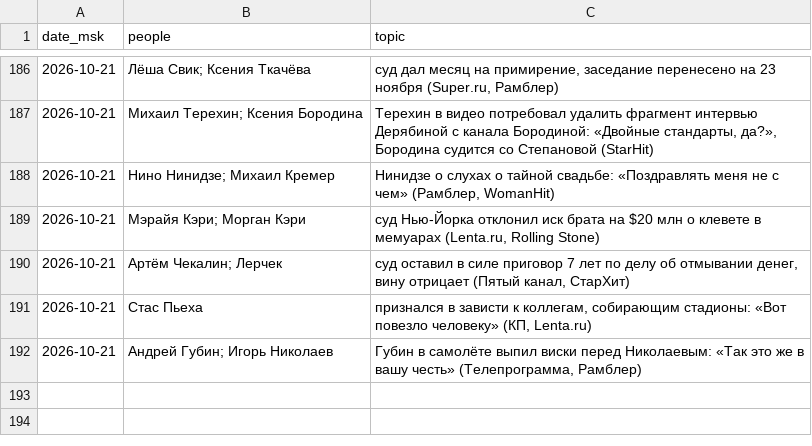
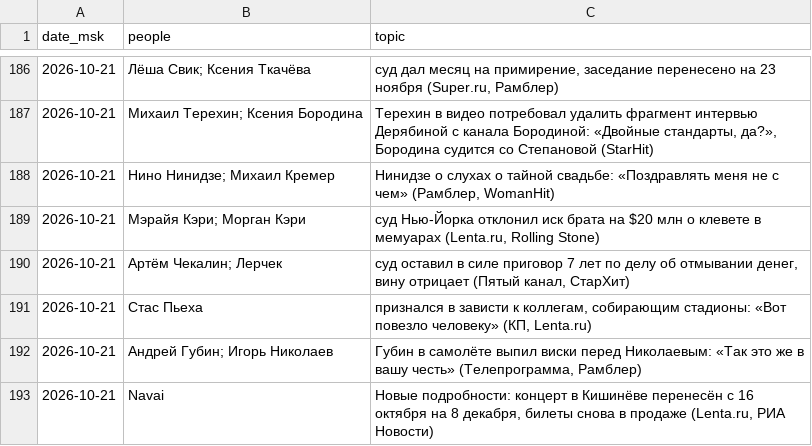
Before and after one commit to Hostin2131/zakulisye-covers, a TSV file: published.tsv, drawn as a sheet; only a part is shown, gaps mark what is left out.

```diff
--- a/published.tsv
+++ b/published.tsv
@@ -192 +192,2 @@ date_msk	people	topic
 2026-10-21	Андрей Губин; Игорь Николаев	Губин в самолёте выпил виски перед Николаевым: «Так это же в вашу честь» (Телепрограмма, Рамблер)
+2026-10-21	Navai	Новые подробности: концерт в Кишинёве перенесён с 16 октября на 8 декабря, билеты снова в продаже (Lenta.ru, РИА Новости)
```
Also changed, not shown: 1 other file.
